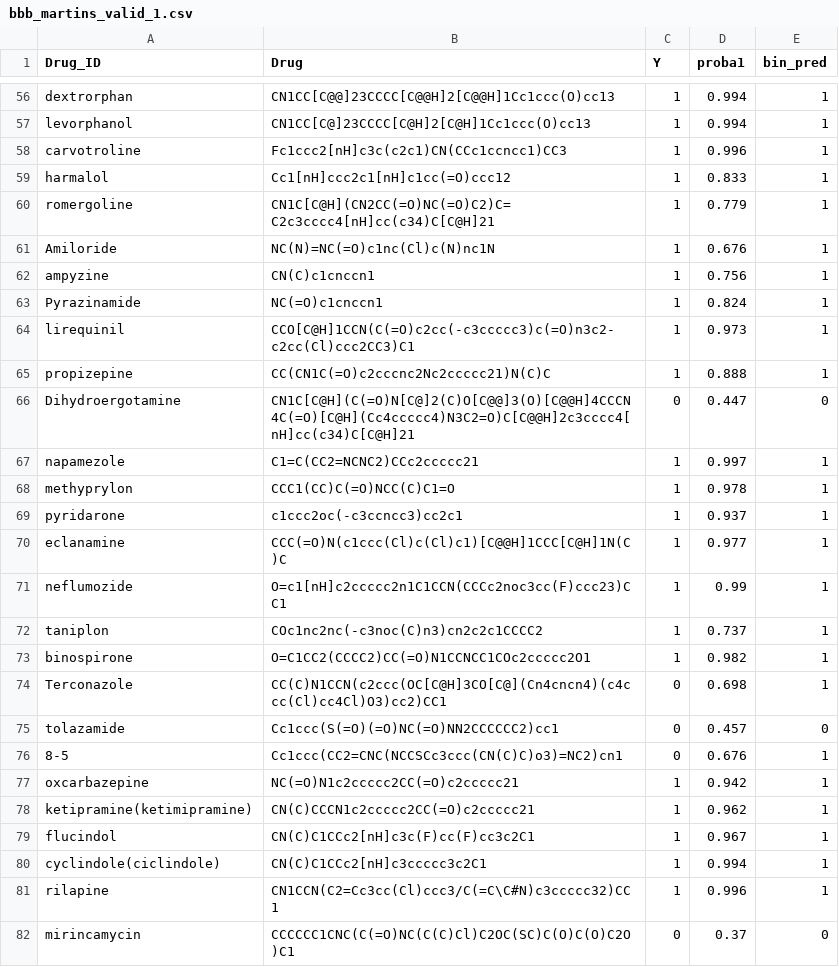
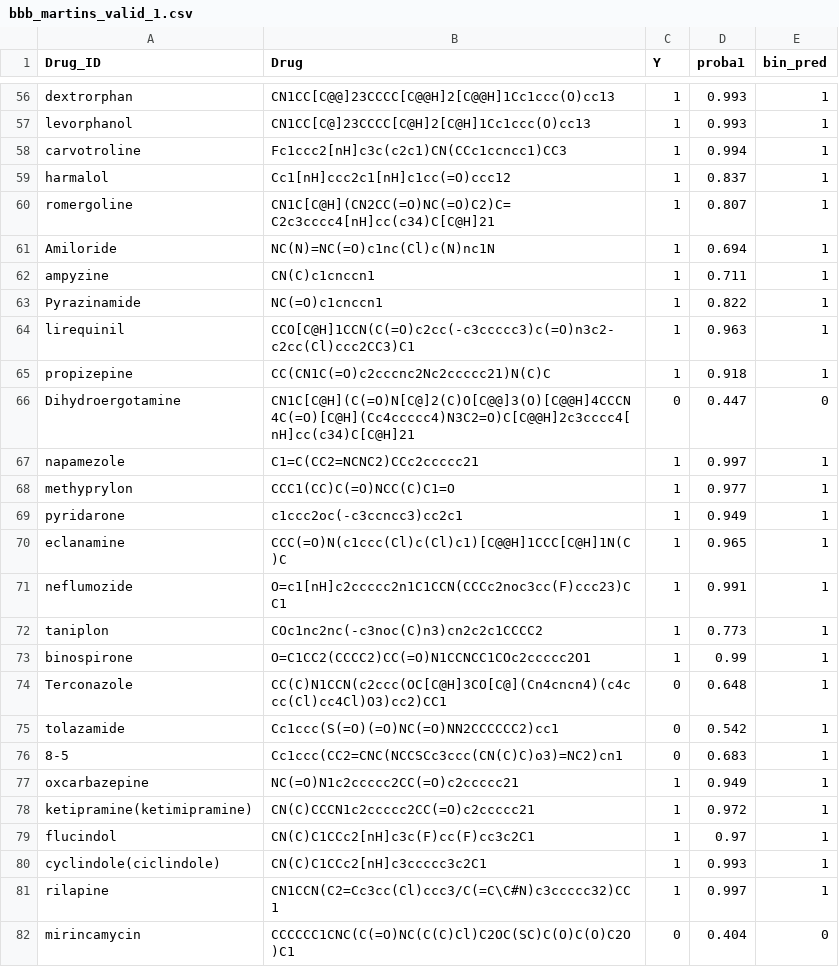
Before and after one commit to ersilia-os/chempfn, a CSV file: data/tdc_preds/bbb_martins_valid_1.csv, drawn as a sheet; only a part is shown, gaps mark what is left out; the diff covers the shown part only; the diff names each change by its address in the sheet, - before the commit and + after, or states it on an @@ line.

```diff
--- a/data/tdc_preds/bbb_martins_valid_1.csv
+++ b/data/tdc_preds/bbb_martins_valid_1.csv
-D56:D57 (proba1): 0.994
+D56:D57 (proba1): 0.993
-D58 (proba1): 0.996
+D58 (proba1): 0.994
-D59 (proba1): 0.833
+D59 (proba1): 0.837
-D60 (proba1): 0.779
+D60 (proba1): 0.807
-D61 (proba1): 0.676
+D61 (proba1): 0.694
-D62 (proba1): 0.756
+D62 (proba1): 0.711
-D63 (proba1): 0.824
+D63 (proba1): 0.822
-D64 (proba1): 0.973
+D64 (proba1): 0.963
-D65 (proba1): 0.888
+D65 (proba1): 0.918
-D68 (proba1): 0.978
+D68 (proba1): 0.977
-D69 (proba1): 0.937
+D69 (proba1): 0.949
-D70 (proba1): 0.977
+D70 (proba1): 0.965
-D71 (proba1): 0.99
+D71 (proba1): 0.991
-D72 (proba1): 0.737
+D72 (proba1): 0.773
-D73 (proba1): 0.982
+D73 (proba1): 0.99
-D74 (proba1): 0.698
+D74 (proba1): 0.648
-D75 (proba1): 0.457
+D75 (proba1): 0.542
-E75 (bin_pred): 0
+E75 (bin_pred): 1
-D76 (proba1): 0.676
+D76 (proba1): 0.683
-D77 (proba1): 0.942
+D77 (proba1): 0.949
-D78 (proba1): 0.962
+D78 (proba1): 0.972
-D79 (proba1): 0.967
+D79 (proba1): 0.97
-D80 (proba1): 0.994
+D80 (proba1): 0.993
-D81 (proba1): 0.996
+D81 (proba1): 0.997
-D82 (proba1): 0.37
+D82 (proba1): 0.404
```
Also changed, not shown: 160 edited cells elsewhere in this file, data/tdc_preds/bbb_martins_test_1.csv, data/tdc_preds/bbb_martins_test_2.csv, 16 other files.
